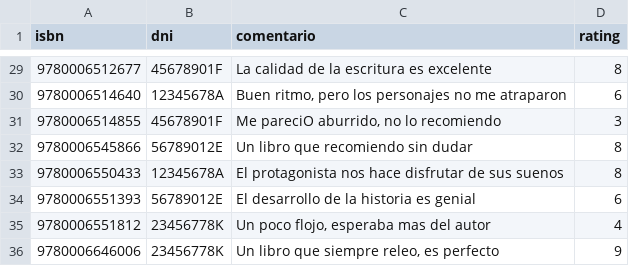
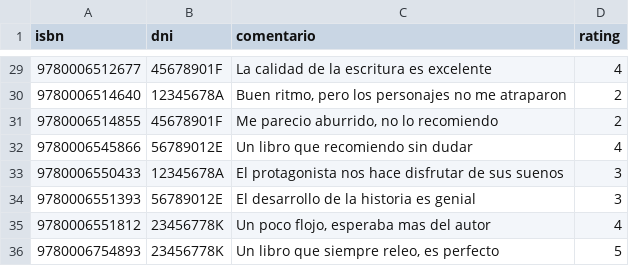
Before and after one commit to Sergitxin22/proyecto-prog-3, a CSV file: resources/data/reviews.csv, drawn as a sheet; only a part is shown, gaps mark what is left out; the diff covers the shown part only.

```diff
--- a/resources/data/reviews.csv
+++ b/resources/data/reviews.csv
@@ -29,8 +29,8 @@ isbn; dni; comentario; rating
-9780006512677;45678901F;La calidad de la escritura es excelente;8
-9780006514640;12345678A;Buen ritmo, pero los personajes no me atraparon;6
-9780006514855;45678901F;Me pareciO aburrido, no lo recomiendo;3
-9780006545866;56789012E;Un libro que recomiendo sin dudar;8
-9780006550433;12345678A;El protagonista nos hace disfrutar de sus suenos;8
-9780006551393;56789012E;El desarrollo de la historia es genial;6
+9780006512677;45678901F;La calidad de la escritura es excelente;4
+9780006514640;12345678A;Buen ritmo, pero los personajes no me atraparon;2
+9780006514855;45678901F;Me parecio aburrido, no lo recomiendo;2
+9780006545866;56789012E;Un libro que recomiendo sin dudar;4
+9780006550433;12345678A;El protagonista nos hace disfrutar de sus suenos;3
+9780006551393;56789012E;El desarrollo de la historia es genial;3
 9780006551812;23456778K;Un poco flojo, esperaba mas del autor;4
-9780006646006;23456778K;Un libro que siempre releo, es perfecto;9
+9780006754893;23456778K;Un libro que siempre releo, es perfecto;5
```
Also changed, not shown: 27 edited cells elsewhere in this file, resources/data/salas.csv, resources/data/usuarios.csv, 1 other file.
